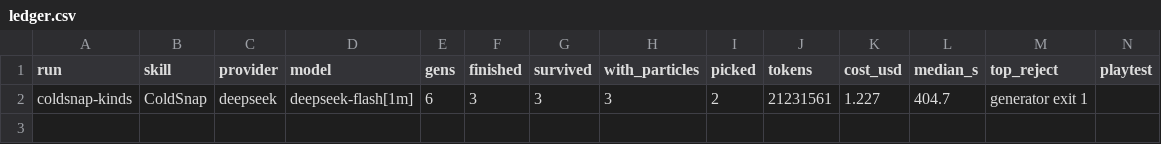
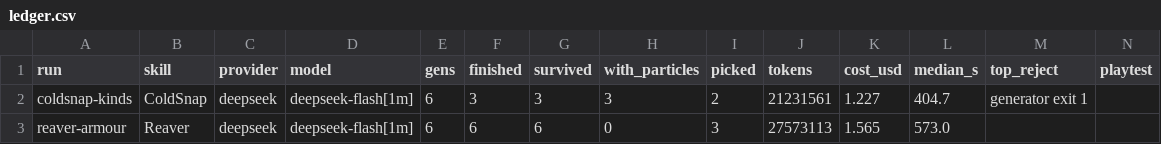
Before and after one commit to singsongallalong/swarm-lab, a CSV file: results/ledger.csv, drawn as a sheet; the diff names each change by its address in the sheet, - before the commit and + after, or states it on an @@ line.

```diff
--- a/results/ledger.csv
+++ b/results/ledger.csv
+row 3: reaver-armour | Reaver | deepseek | deepseek-flash[1m] | 6 | 6 | 6 | 0 | 3 | 27573113 | 1.565 | 573.0
```
Also changed, not shown: 24 other files.
